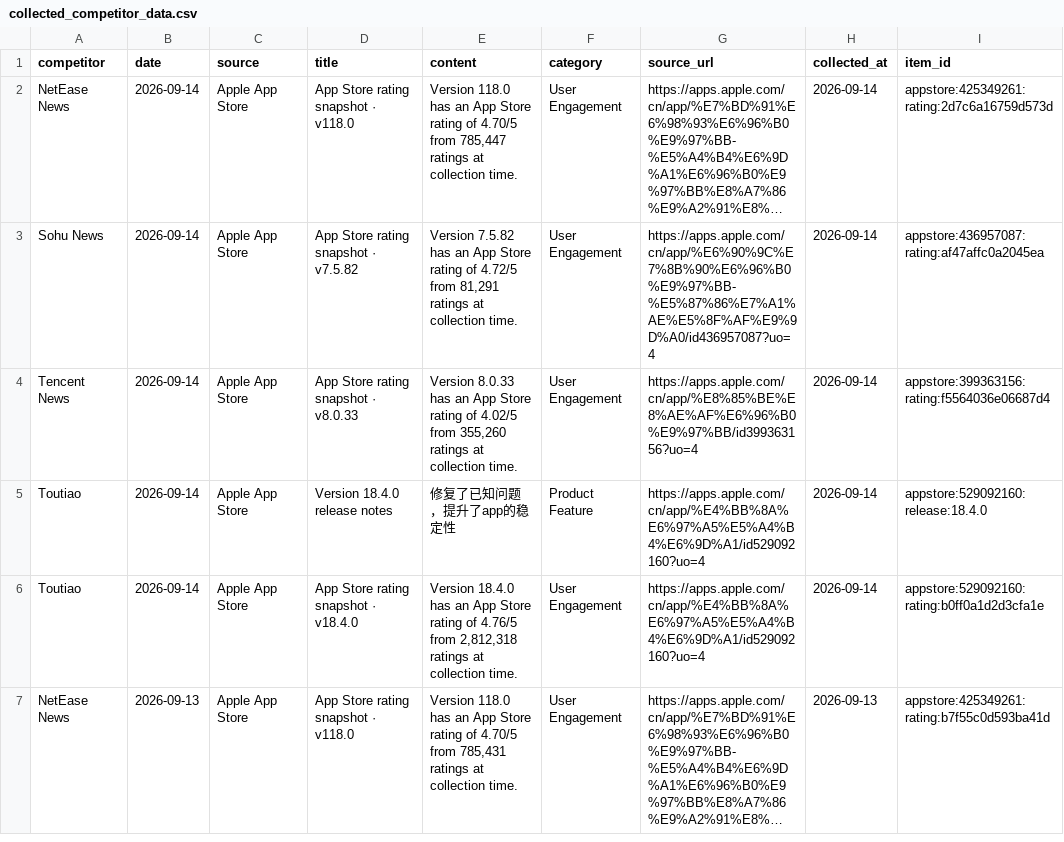
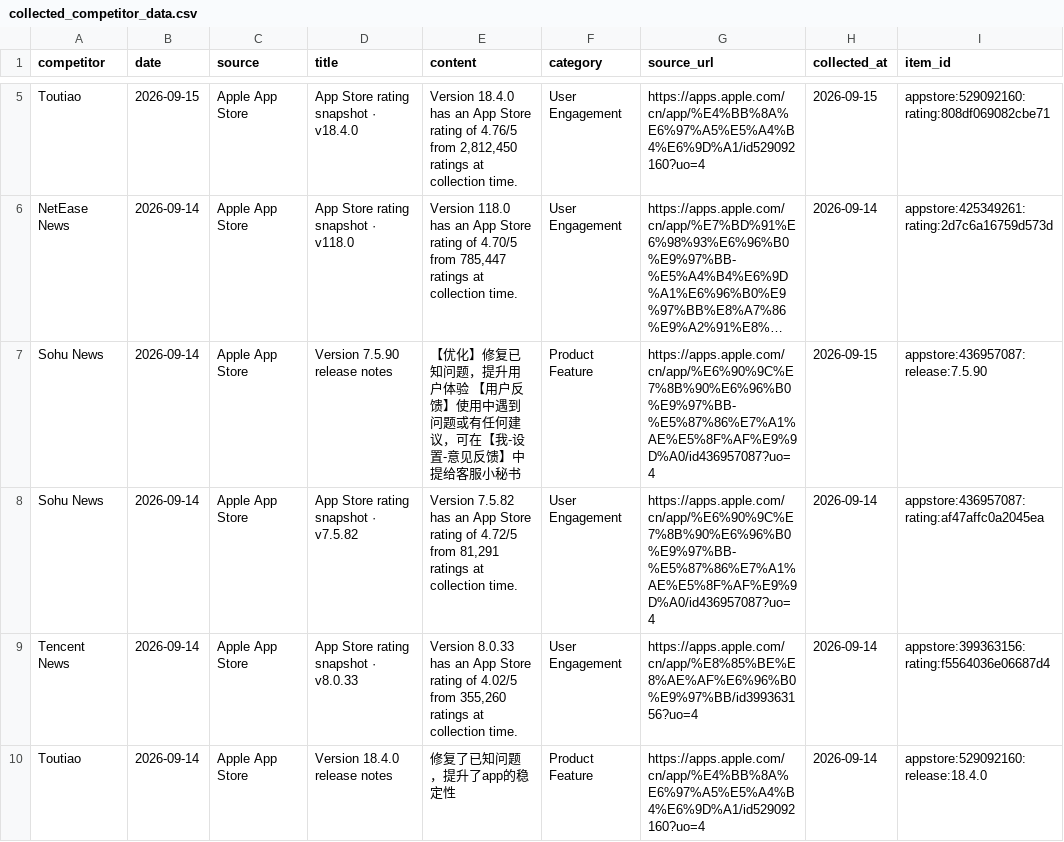
Before and after one commit to zhengyb-hub/ai-competitor-marketing-brief-agent, a CSV file: data/collected_competitor_data.csv, drawn as a sheet; only a part is shown, gaps mark what is left out; the shorter side is filled out with more unchanged rows; long unchanged cells end in …; the diff covers the shown part only; the diff names each change by its address in the sheet, - before the commit and + after, or states it on an @@ line.

```diff
--- a/data/collected_competitor_data.csv
+++ b/data/collected_competitor_data.csv
+row 5: Toutiao | 2026-09-15 | Apple App Store | App Store rating snapshot · v18.4.0 | Version 18.4.0 has an App Store rating of 4.76/5 from 2,812,450 ratings at collection time. | User Engagement | https://apps.apple.com/cn/app/%E4%BB%8A%E6%97%A5%E5%A4%B4%E6%9D%A1/id529092160?uo=4 | 2026-09-15 | appstore:529092160:rating:808df069082cbe71
+row 7: Sohu News | 2026-09-14 | Apple App Store | Version 7.5.90 release notes | 【优化】修复已知问题，提升用户体验 【用户反馈】使用中遇到问题或有任何建议，可在【我-设置-意见反馈】中提给客服小秘书 | Product Feature | https://apps.apple.com/cn/app/%E6%90%9C%E7%8B%90%E6%96%B0%E9%97%BB-%E5%87%86%E7%A1%AE%E5%8F%AF%E9%9D%A0/id436957087?uo=4 | 2026-09-15 | appstore:436957087:release:7.5.90
```
Also changed, not shown: 3 added rows and 1 removed row elsewhere in this file.
